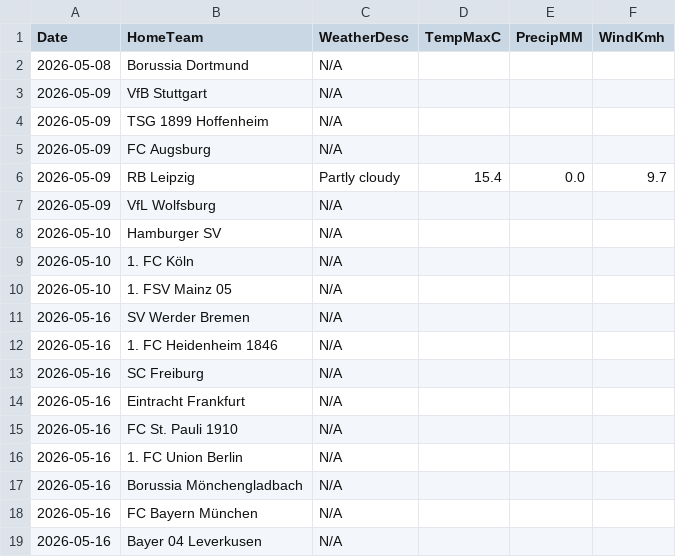
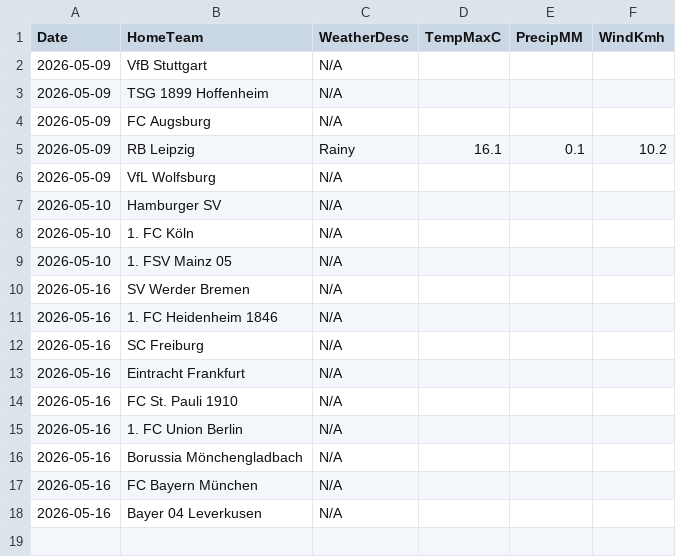
Before and after one commit to gmalbert/bundesliga, a CSV file: data_files/raw/match_weather.csv, drawn as a sheet.

```diff
--- a/data_files/raw/match_weather.csv
+++ b/data_files/raw/match_weather.csv
@@ -1,3 +1,2 @@
 Date,HomeTeam,WeatherDesc,TempMaxC,PrecipMM,WindKmh
-2026-05-08,Borussia Dortmund,N/A,,,
 2026-05-09,VfB Stuttgart,N/A,,,
@@ -5,3 +4,3 @@ Date,HomeTeam,WeatherDesc,TempMaxC,PrecipMM,WindKmh
 2026-05-09,FC Augsburg,N/A,,,
-2026-05-09,RB Leipzig,Partly cloudy,15.4,0.0,9.7
+2026-05-09,RB Leipzig,Rainy,16.1,0.1,10.2
 2026-05-09,VfL Wolfsburg,N/A,,,
```
Also changed, not shown: data_files/raw/odds.csv, data_files/upcoming_fixtures.csv, 4 other files.
